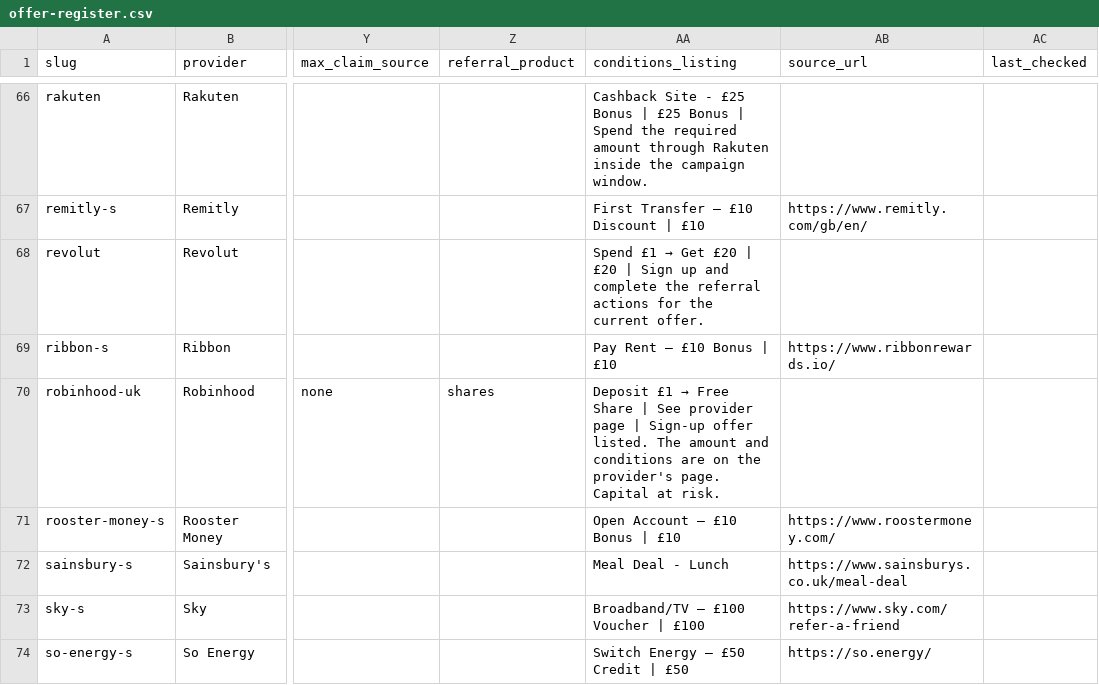
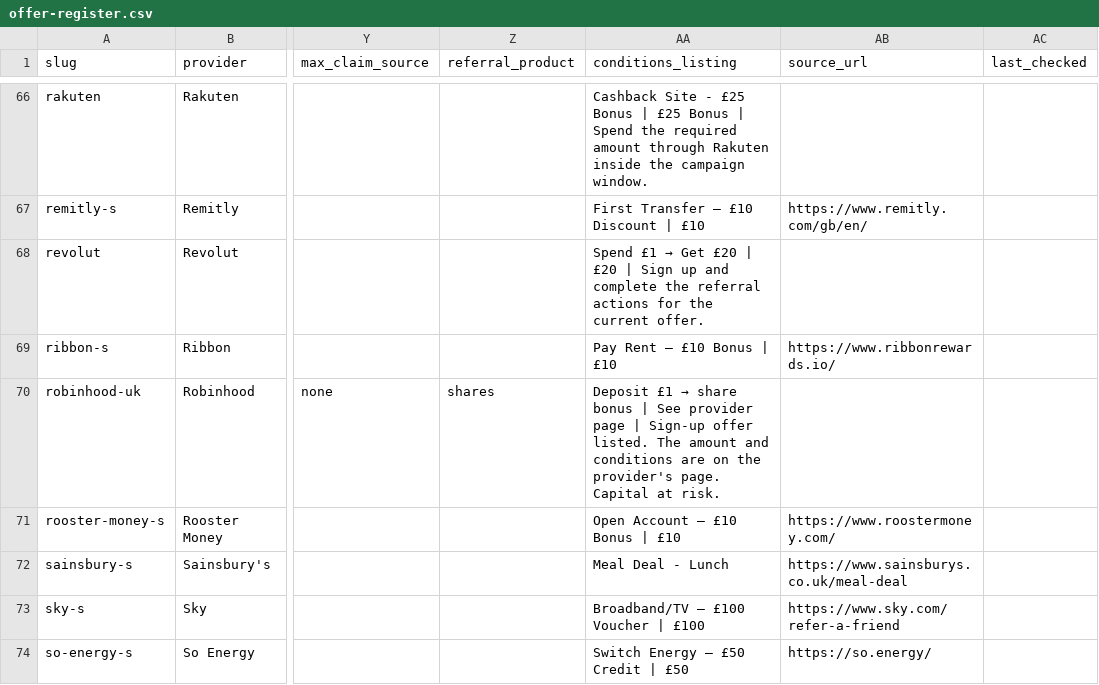
Before and after one commit to panzadeferr/MoneyHunterUk, a CSV file: docs/offer-register.csv, drawn as a sheet; only a part is shown, gaps mark what is left out; the diff covers the shown part only; the diff names each change by its address in the sheet, - before the commit and + after, or states it on an @@ line.

```diff
--- a/docs/offer-register.csv
+++ b/docs/offer-register.csv
@@ AA70 (conditions_listing): …£1 → Free Share | See… → …£1 → share bonus | See… @@
```
Also changed, not shown: 14 edited cells elsewhere in this file, 1 other file.
